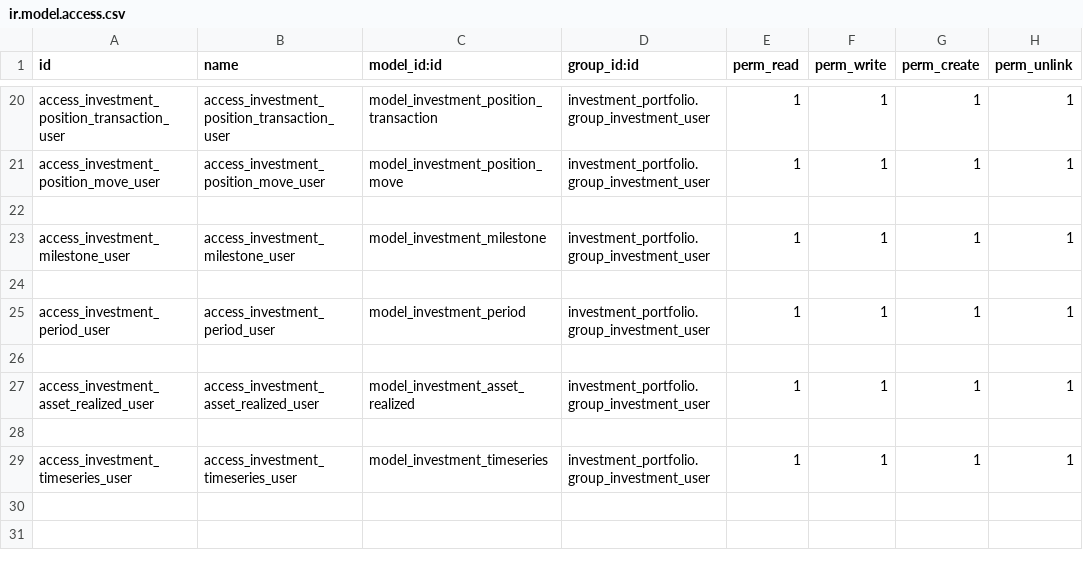
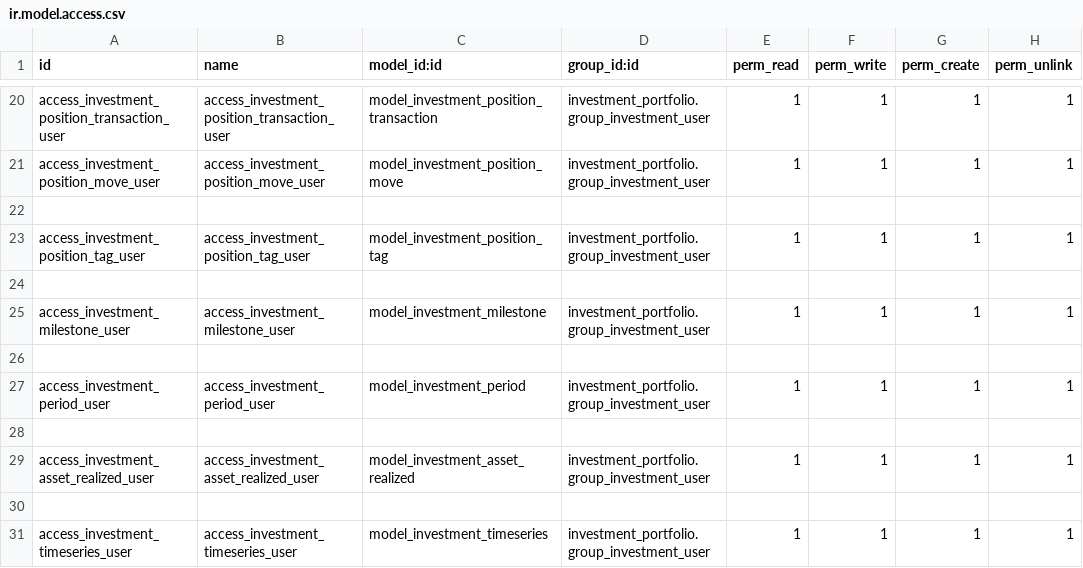
Before and after one commit to elmeriniemela/tabularium, a CSV file: investment_portfolio/security/ir.model.access.csv, drawn as a sheet; only a part is shown, gaps mark what is left out; the diff names each change by its address in the sheet, - before the commit and + after, or states it on an @@ line.

```diff
--- a/investment_portfolio/security/ir.model.access.csv
+++ b/investment_portfolio/security/ir.model.access.csv
+row 23: access_investment_position_tag_user | access_investment_position_tag_user | model_investment_position_tag | investment_portfolio.group_investment_user | 1 | 1 | 1 | 1
+row 24: (empty)
```
Also changed, not shown: 7 other files.
